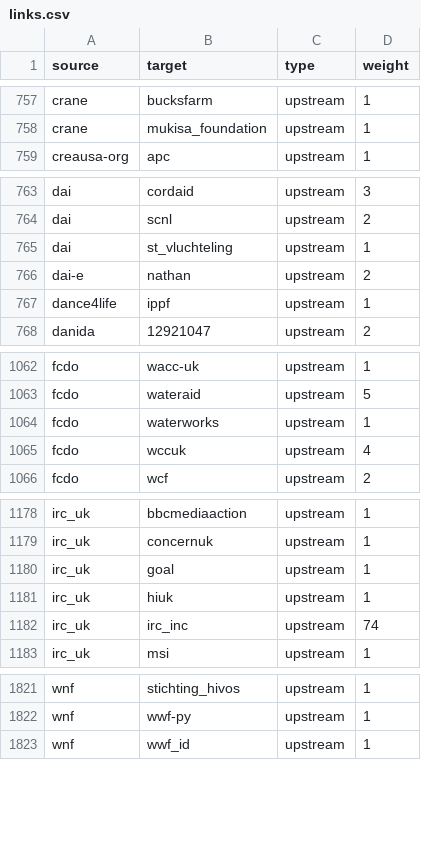
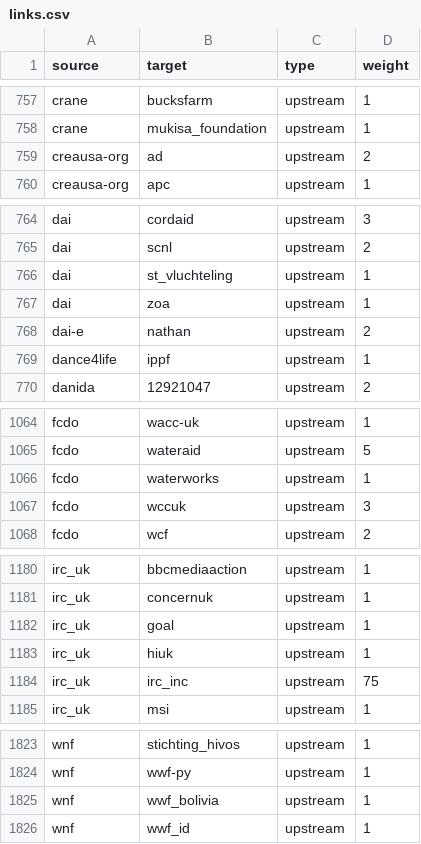
Before and after one commit to andylolz/traceability, a CSV file: links.csv, drawn as a sheet; only a part is shown, gaps mark what is left out.

Commit message:
Deploying to gh-pages from  @ 3dd9fb0169f10f756769f0839059b05ec664e5b7 🚀

```diff
--- a/links.csv
+++ b/links.csv
@@ -758,2 +758,3 @@ crane,bucksfarm,upstream,1
 crane,mukisa_foundation,upstream,1
+creausa-org,ad,upstream,2
 creausa-org,apc,upstream,1
@@ -765,2 +766,3 @@ dai,scnl,upstream,2
 dai,st_vluchteling,upstream,1
+dai,zoa,upstream,1
 dai-e,nathan,upstream,2
@@ -1064,3 +1066,3 @@ fcdo,wateraid,upstream,5
 fcdo,waterworks,upstream,1
-fcdo,wccuk,upstream,4
+fcdo,wccuk,upstream,3
 fcdo,wcf,upstream,2
@@ -1181,3 +1183,3 @@ irc_uk,goal,upstream,1
 irc_uk,hiuk,upstream,1
-irc_uk,irc_inc,upstream,74
+irc_uk,irc_inc,upstream,75
 irc_uk,msi,upstream,1
@@ -1822,2 +1824,3 @@ wnf,stichting_hivos,upstream,1
 wnf,wwf-py,upstream,1
+wnf,wwf_bolivia,upstream,1
 wnf,wwf_id,upstream,1
```
